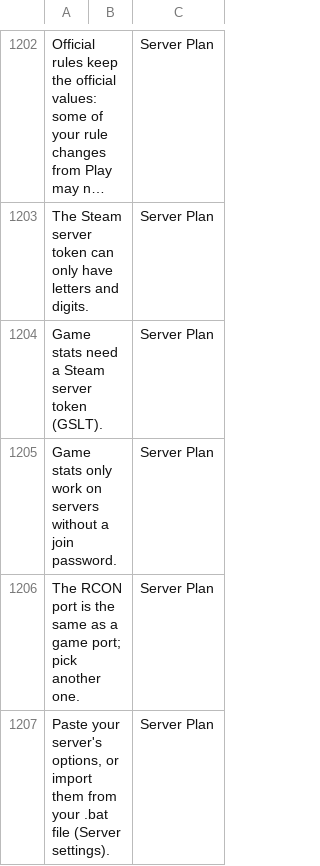
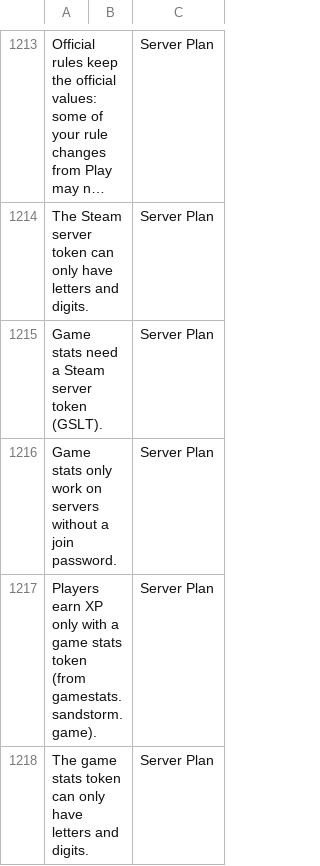
Before and after one commit to goranbalsic/insurgency-sandstorm-mod-launcher, a CSV file: Resources/Languages/template.csv, drawn as a sheet; only a part is shown, gaps mark what is left out; the shorter side is filled out with more unchanged rows; long unchanged cells end in …; the diff covers the shown part only; the diff names each change by its address in the sheet, - before the commit and + after, or states it on an @@ line.

Commit message:
1.11.0: server's own rules, game stats token, fixes from a full audit
- Server: keep the rules in the server's Game.ini, -GameStatsToken, match
  mutators on -mutators= so map cycle entries add to them
- Vote kick, Admins.txt and map cycle edits made by hand are kept
- Running game: rules back at default are reset after the map loads
- Squad values survive the next match preset; FriendlyBotQuota=1 is solo
- Problem reports hide the server token and mod.io code; mod names checked

```diff
--- a/Resources/Languages/template.csv
+++ b/Resources/Languages/template.csv
+row 1217: Players earn XP only with a game stats token (from gamestats.sandstorm.game). |  | Server Plan
+row 1218: The game stats token can only have letters and digits. |  | Server Plan
```
Also changed, not shown: 14 added rows, 1 removed row, 1 moved row and 2 edited cells elsewhere in this file, 40 other files.
